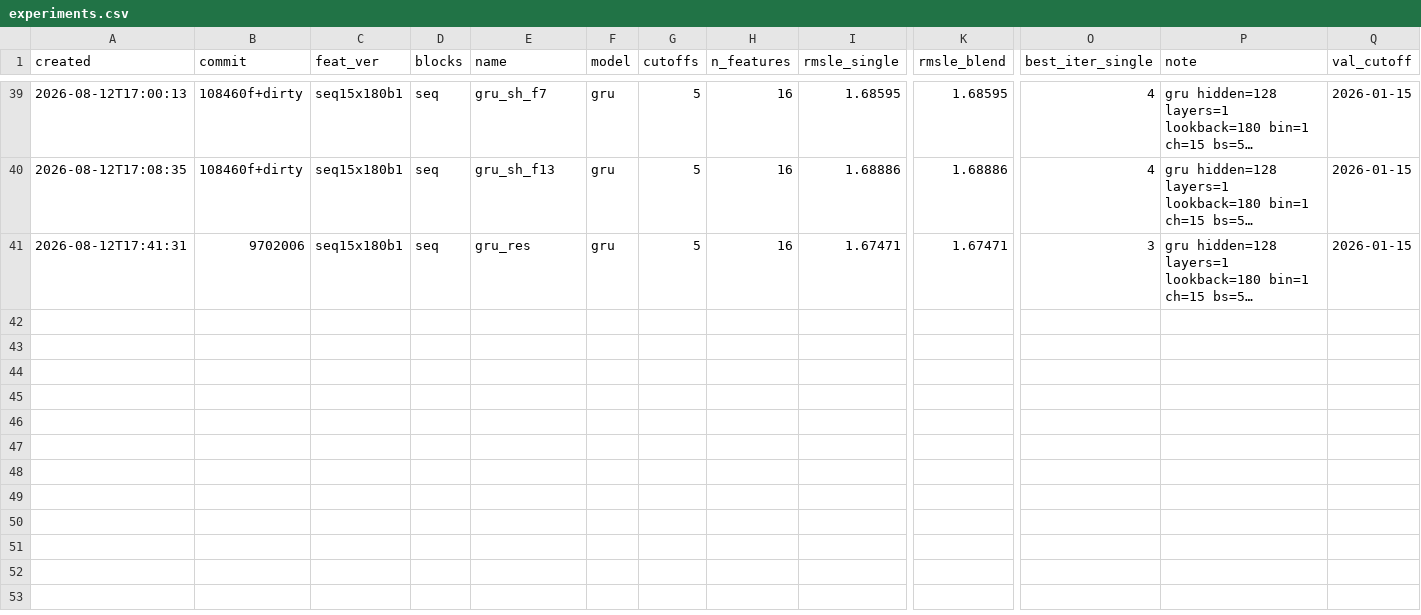
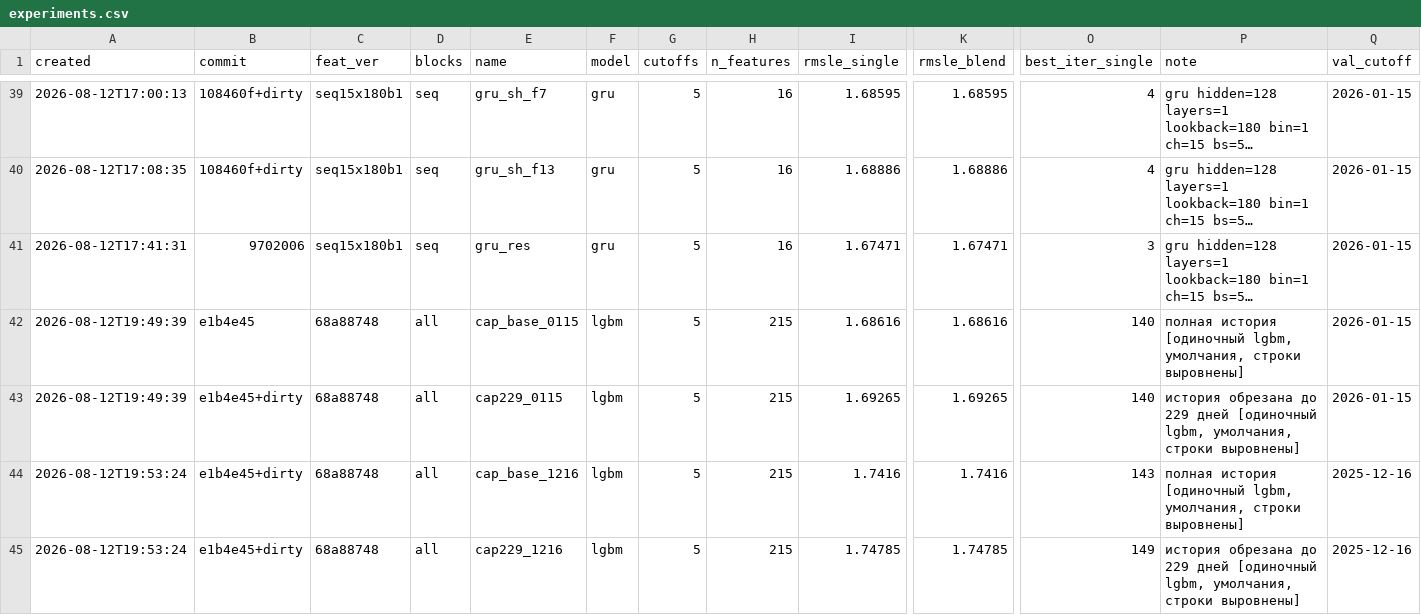
Before and after one commit to imaO0O/ozon-ml-champ, a CSV file: models/experiments.csv, drawn as a sheet; only a part is shown, gaps mark what is left out; long unchanged cells end in …; rows hold the shown columns only; the diff names each change by its address in the sheet, - before the commit and + after, or states it on an @@ line.

Commit message:
Одинаковая длина истории проверена и отвергнута
Обрезка истории до 229 дней у всех срезов: 1.69265 против 1.68616 на январе и
1.74785 против 1.74160 на декабре. Проигрыш 0.0065 на обоих срезах, втрое выше
порога, знак одинаковый - направление закрыто.

Вывод содержательный, а не просто отрицательный: перекос в длине истории
существует и признаки на разных срезах действительно означают разное, но
информация, которую несёт лишнее прошлое, стоит дороже этого перекоса. Числа
получены на выровненных строках, поэтому сравнение честное: пользователей без
активности за последние 229 дней оказалось 0.00%, то есть выборки совпали
полностью и опасение из первой версии проверки на реальных данных не
реализовалось.

Это пятый отрицательный результат подряд на стороне модели: каналы долей
(коллинеарны), недельный шаг (хуже), XGBoost (ниже порога), сеть на остатке
(вклад формы ноль), обрезка истории (хуже). Бустинг на этих признаках
выбирает практически всю доступную информацию о форме.

```diff
--- a/models/experiments.csv
+++ b/models/experiments.csv
+row 42: 2026-08-12T19:49:39 | e1b4e45 | 68a88748 | all | cap_base_0115 | lgbm | 5 | 215 | 1.68616 | 1.68616 | 140 | полная история [одиночный lgbm, умолчания, строки выровнены] | 2026-01-15
+row 43: 2026-08-12T19:49:39 | e1b4e45+dirty | 68a88748 | all | cap229_0115 | lgbm | 5 | 215 | 1.69265 | 1.69265 | 140 | история обрезана до 229 дней [одиночный lgbm, умолчания, строки выровнены] | 2026-01-15
+row 44: 2026-08-12T19:53:24 | e1b4e45+dirty | 68a88748 | all | cap_base_1216 | lgbm | 5 | 215 | 1.7416 | 1.7416 | 143 | полная история [одиночный lgbm, умолчания, строки выровнены] | 2025-12-16
+row 45: 2026-08-12T19:53:24 | e1b4e45+dirty | 68a88748 | all | cap229_1216 | lgbm | 5 | 215 | 1.74785 | 1.74785 | 149 | история обрезана до 229 дней [одиночный lgbm, умолчания, строки выровнены] | 2025-12-16
```
